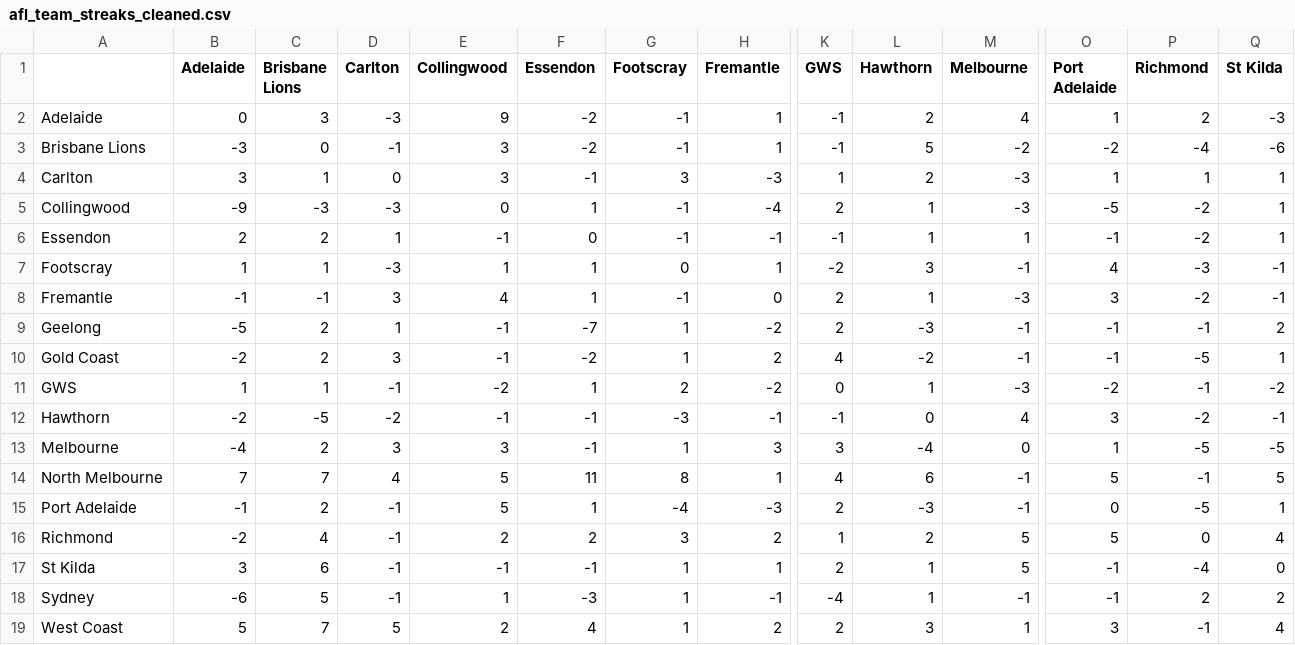
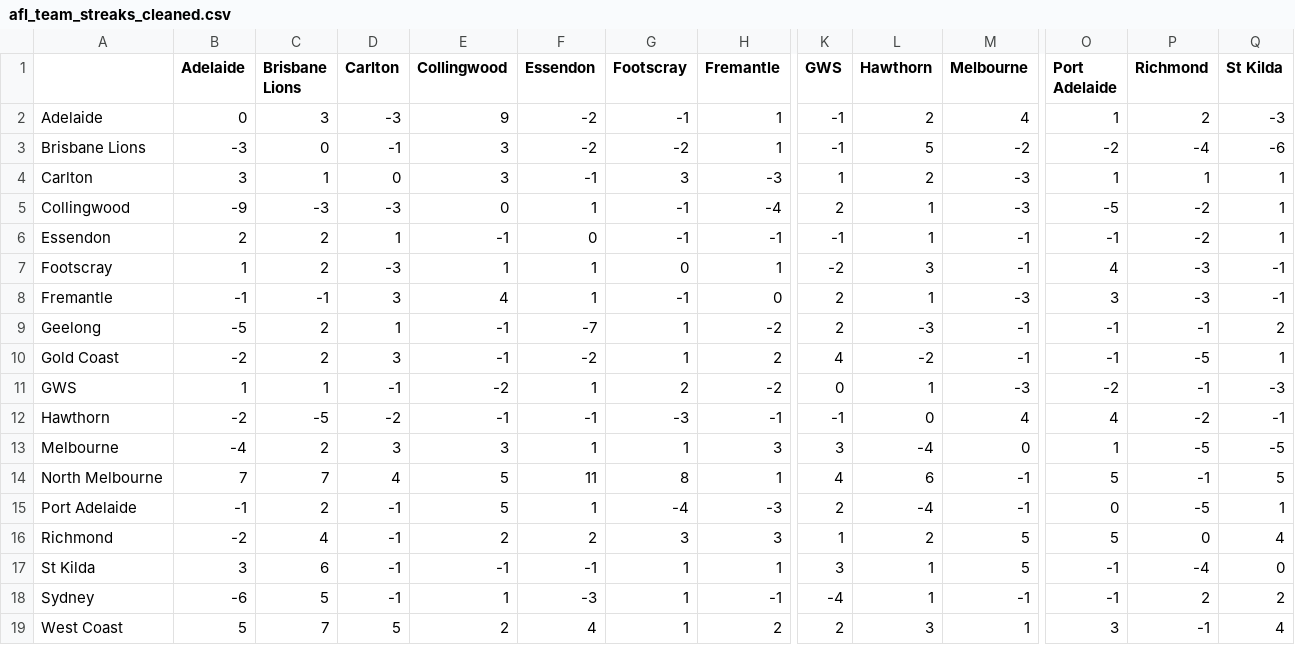
Before and after one commit to blake-noske/blake-noske.github.io, a CSV file: cleaned data/afl_team_streaks_cleaned.csv, drawn as a sheet; only a part is shown, gaps mark what is left out; the diff names each change by its address in the sheet, - before the commit and + after, or states it on an @@ line.

```diff
--- a/cleaned data/afl_team_streaks_cleaned.csv
+++ b/cleaned data/afl_team_streaks_cleaned.csv
-G3 (Footscray): -1
+G3 (Footscray): -2
-M6 (Melbourne): 1
+M6 (Melbourne): -1
-C7 (Brisbane Lions): 1
+C7 (Brisbane Lions): 2
-P8 (Richmond): -2
+P8 (Richmond): -3
-Q11 (St Kilda): -2
+Q11 (St Kilda): -3
-O12 (Port Adelaide): 3
+O12 (Port Adelaide): 4
-F13 (Essendon): -1
+F13 (Essendon): 1
-L15 (Hawthorn): -3
+L15 (Hawthorn): -4
-H16 (Fremantle): 2
+H16 (Fremantle): 3
-K17 (GWS): 2
+K17 (GWS): 3
```
Also changed, not shown: cleaned data/afl_fixture_cleaned.csv, cleaned data/afl_team_form_cleaned.csv, 4 other files.
